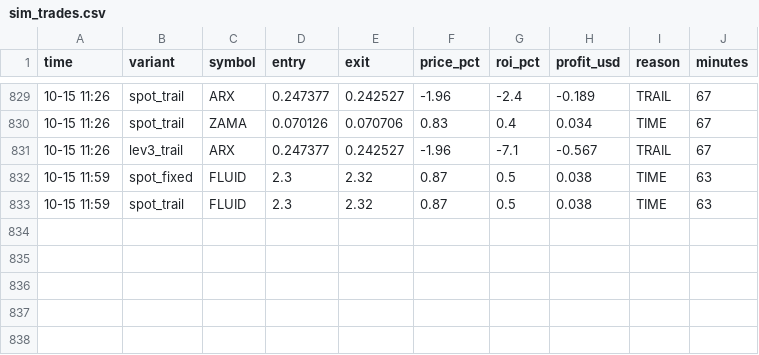
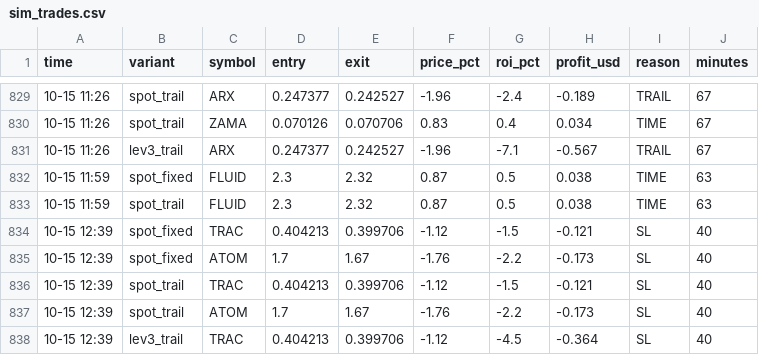
Before and after one commit to Ehsan2893/top1000.py, a CSV file: sim_trades.csv, drawn as a sheet; only a part is shown, gaps mark what is left out.

```diff
--- a/sim_trades.csv
+++ b/sim_trades.csv
@@ -833 +833,6 @@ time,variant,symbol,entry,exit,price_pct,roi_pct,profit_usd,reason,minutes
 10-15 11:59,spot_trail,FLUID,2.3,2.32,0.87,0.5,0.038,TIME,63
+10-15 12:39,spot_fixed,TRAC,0.404213,0.399706,-1.12,-1.5,-0.121,SL,40
+10-15 12:39,spot_fixed,ATOM,1.7,1.67,-1.76,-2.2,-0.173,SL,40
+10-15 12:39,spot_trail,TRAC,0.404213,0.399706,-1.12,-1.5,-0.121,SL,40
+10-15 12:39,spot_trail,ATOM,1.7,1.67,-1.76,-2.2,-0.173,SL,40
+10-15 12:39,lev3_trail,TRAC,0.404213,0.399706,-1.12,-4.5,-0.364,SL,40
```
Also changed, not shown: 2 other files.
